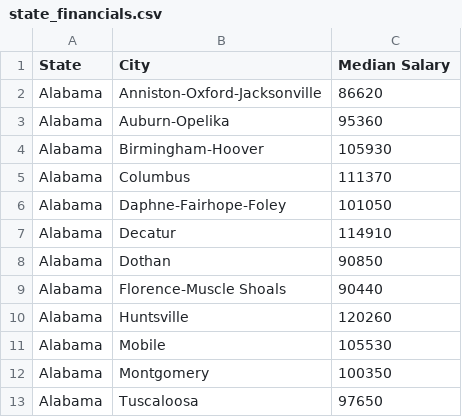
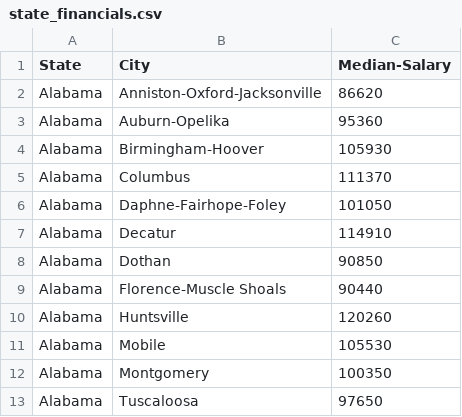
Before and after one commit to utiwari21/SheInnovates25, a CSV file: state_financials/state_financials.csv, drawn as a sheet.

Commit message:
python_script_for_salary_retrieval

```diff
--- a/state_financials/state_financials.csv
+++ b/state_financials/state_financials.csv
@@ -1,2 +1,2 @@
-State,City,Median Salary
+State,City,Median-Salary
 Alabama,Anniston-Oxford-Jacksonville,86620
```
Also changed, not shown: 1 other file.
